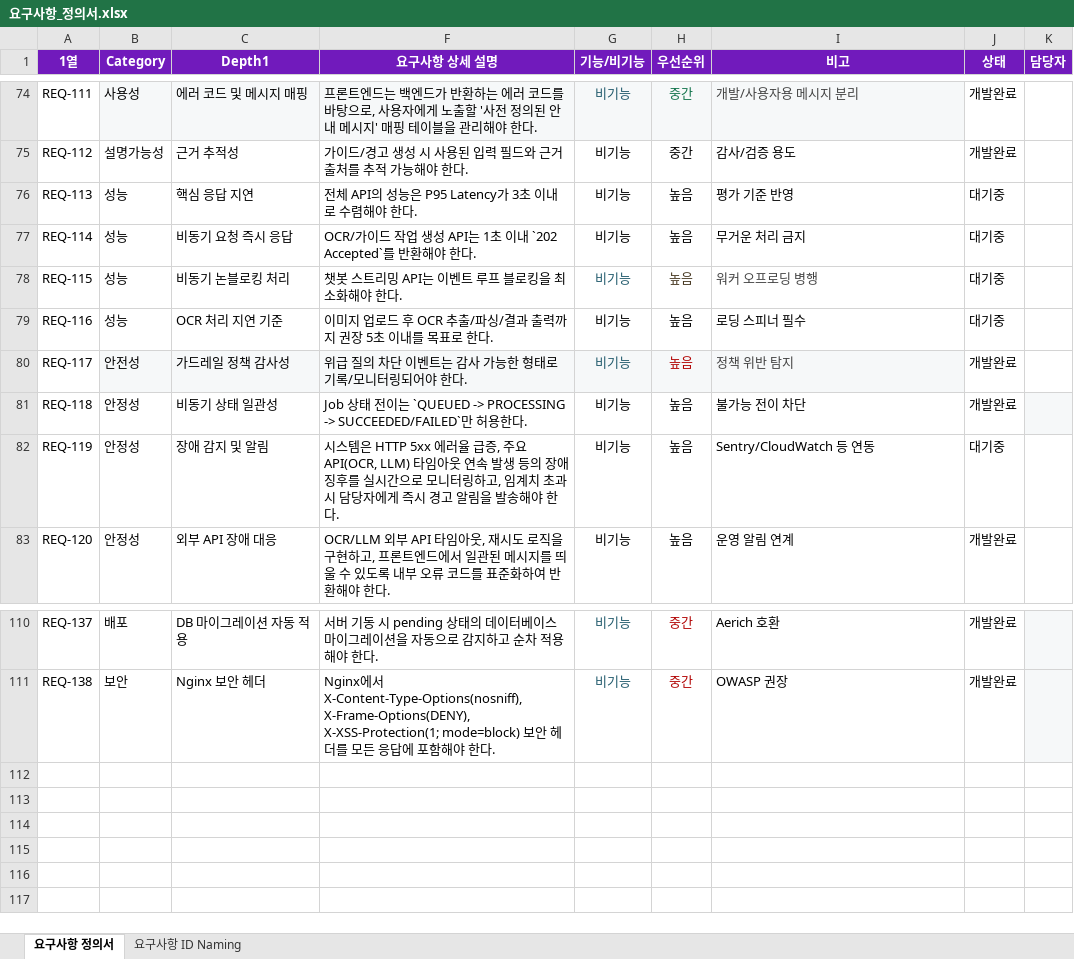
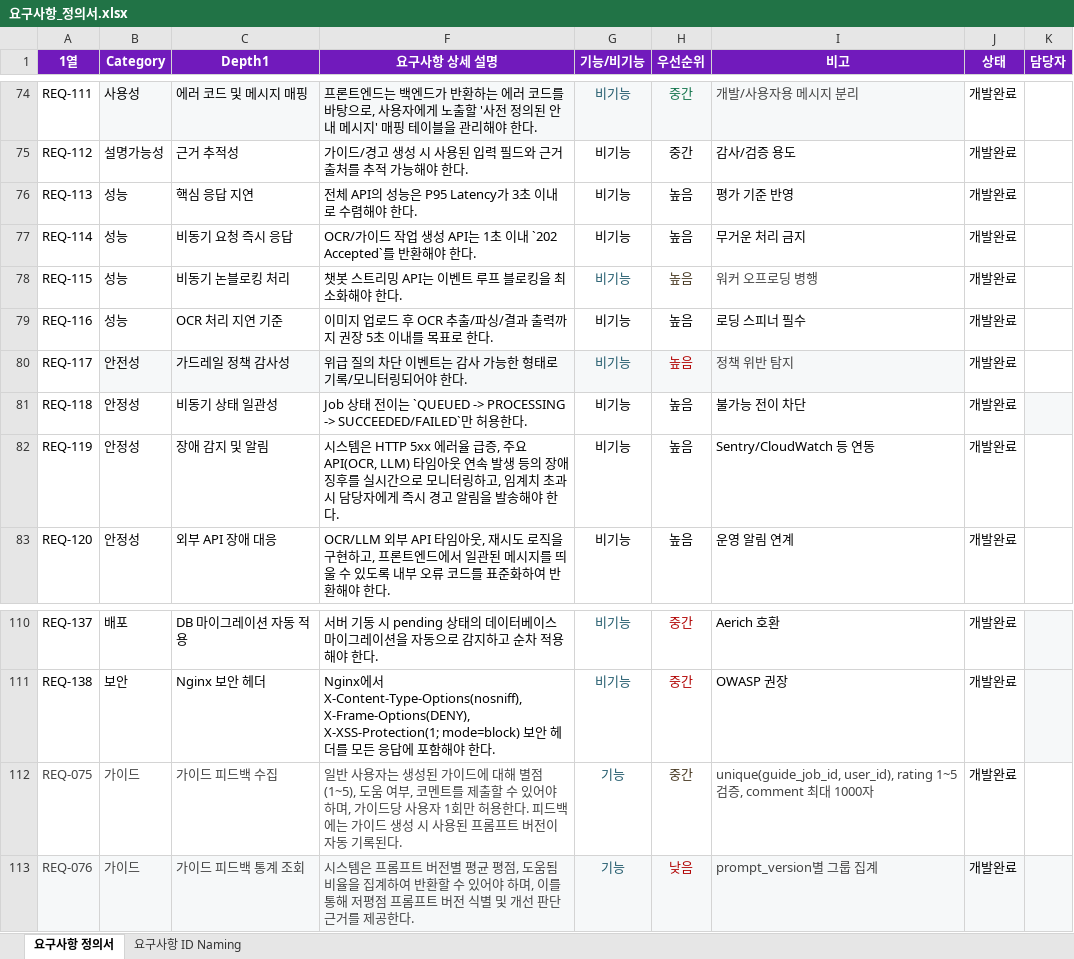
Before and after one commit to AI-HealthCare-01/AI_01_02, an Excel workbook: docs/요구사항_정의서.xlsx, sheet 요구사항 정의서, drawn as a sheet; only a part is shown, gaps mark what is left out; values as stored, in another font and other column widths than the file's, no borders; conditional formats and table styles not drawn; the diff names each change by its address in the sheet, - before the commit and + after, or states it on an @@ line.

Commit message:
docs : xlsx 원본 문서 동기화 — 요구사항/API 명세
- 요구사항_정의서.xlsx: REQ-113~116,119 대기중→개발완료, REQ-075~076 추가
- API_명세서.xlsx: 7건 신규 API 추가 (guides/latest, feedback 등), 전 항목 개발완료

```diff
--- a/docs/요구사항_정의서.xlsx (sheet 요구사항 정의서)
+++ b/docs/요구사항_정의서.xlsx (sheet 요구사항 정의서)
-J76:J79 (상태): 대기중
+J76:J79 (상태): 개발완료
-J82 (상태): 대기중
+J82 (상태): 개발완료
+row 112: REQ-075 | 가이드 | 가이드 피드백 수집 | 일반 사용자는 생성된 가이드에 대해 별점(1~5), 도움 여부, 코멘트를 제출할 수 있어야 하며, 가이드당 사용자 1회만 허용한다. 피드백에는 가이드 생성 시 사용된 프롬프트 버전이 자동 기록된다. | 기능 | 중간 | unique(guide_job_id, user_id), rating 1~5 검증, comment 최대 1000자 | 개발완료
+row 113: REQ-076 | 가이드 | 가이드 피드백 통계 조회 | 시스템은 프롬프트 버전별 평균 평점, 도움됨 비율을 집계하여 반환할 수 있어야 하며, 이를 통해 저평점 프롬프트 버전 식별 및 개선 판단 근거를 제공한다. | 기능 | 낮음 | prompt_version별 그룹 집계 | 개발완료
```
Also changed, not shown: docs/API_명세서.xlsx.
